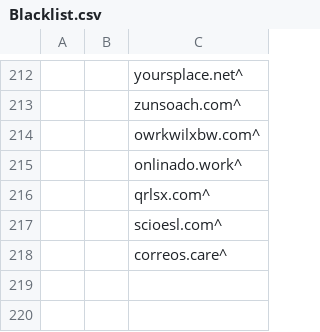
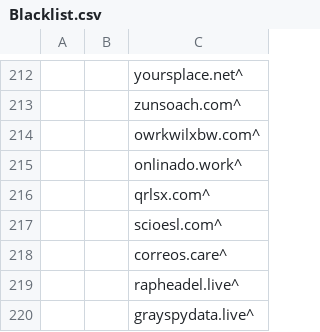
Before and after one commit to UnbreakableMJ/Blacklist, a CSV file: Blacklist.csv, drawn as a sheet; only a part is shown, gaps mark what is left out.

```diff
--- a/Blacklist.csv
+++ b/Blacklist.csv
@@ -218 +218,3 @@
 ||correos.care^
+||rapheadel.live^
+||grayspydata.live^
```
Also changed, not shown: 4 other files.
